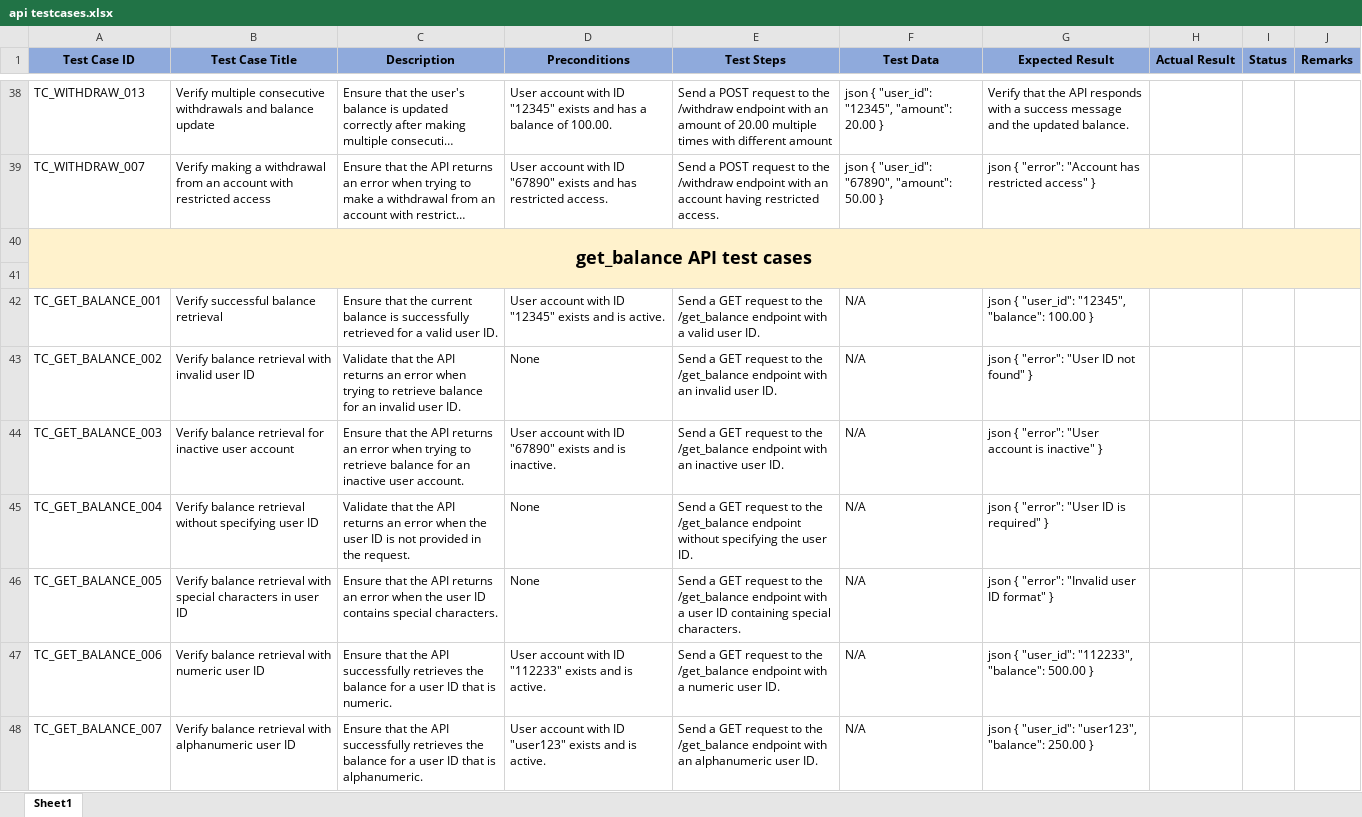
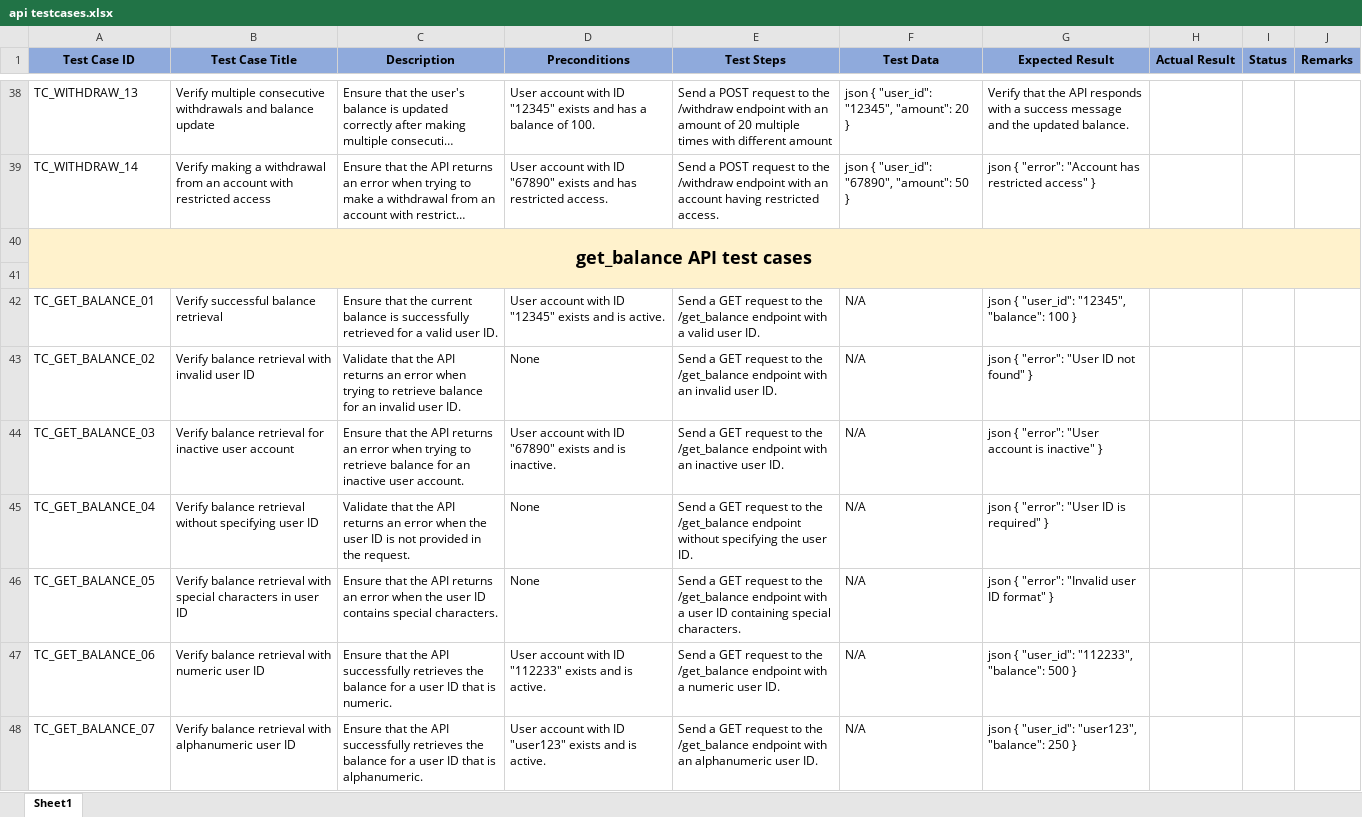
Before and after one commit to vikramsingh62/ExBanking, an Excel workbook: Functional and Non Functional testcases/api testcases.xlsx, sheet Sheet1, drawn as a sheet; only a part is shown, gaps mark what is left out; long unchanged cells end in …; values as stored, in another font and other column widths than the file's, no borders; the diff covers the shown part only; the diff names each change by its address in the sheet, - before the commit and + after, or states it on an @@ line.

```diff
--- a/Functional and Non Functional testcases/api testcases.xlsx (sheet Sheet1)
+++ b/Functional and Non Functional testcases/api testcases.xlsx (sheet Sheet1)
-A38 (Test Case ID): TC_WITHDRAW_013
+A38 (Test Case ID): TC_WITHDRAW_13
-D38 (Preconditions): …balance of 100.00.
+D38 (Preconditions): …balance of 100.
-E38 (Test Steps): …amount of 20.00 multiple times…
+E38 (Test Steps): …amount of 20 multiple times…
-F38 (Test Data): json { "user_id": "12345", "amount": 20.00 }
+F38 (Test Data): json { "user_id": "12345", "amount": 20 }
-A39 (Test Case ID): TC_WITHDRAW_007
+A39 (Test Case ID): TC_WITHDRAW_14
-F39 (Test Data): json { "user_id": "67890", "amount": 50.00 }
+F39 (Test Data): json { "user_id": "67890", "amount": 50 }
-A42 (Test Case ID): TC_GET_BALANCE_001
+A42 (Test Case ID): TC_GET_BALANCE_01
-G42 (Expected Result): json { "user_id": "12345", "balance": 100.00 }
+G42 (Expected Result): json { "user_id": "12345", "balance": 100 }
-A43 (Test Case ID): TC_GET_BALANCE_002
+A43 (Test Case ID): TC_GET_BALANCE_02
-A44 (Test Case ID): TC_GET_BALANCE_003
+A44 (Test Case ID): TC_GET_BALANCE_03
-A45 (Test Case ID): TC_GET_BALANCE_004
+A45 (Test Case ID): TC_GET_BALANCE_04
-A46 (Test Case ID): TC_GET_BALANCE_005
+A46 (Test Case ID): TC_GET_BALANCE_05
-A47 (Test Case ID): TC_GET_BALANCE_006
+A47 (Test Case ID): TC_GET_BALANCE_06
-G47 (Expected Result): …"112233", "balance": 500.00 }
+G47 (Expected Result): …"112233", "balance": 500 }
-A48 (Test Case ID): TC_GET_BALANCE_007
+A48 (Test Case ID): TC_GET_BALANCE_07
-G48 (Expected Result): …"user123", "balance": 250.00 }
+G48 (Expected Result): …"user123", "balance": 250 }
```
Also changed, not shown: 144 edited cells elsewhere in this sheet, 1 other file.
